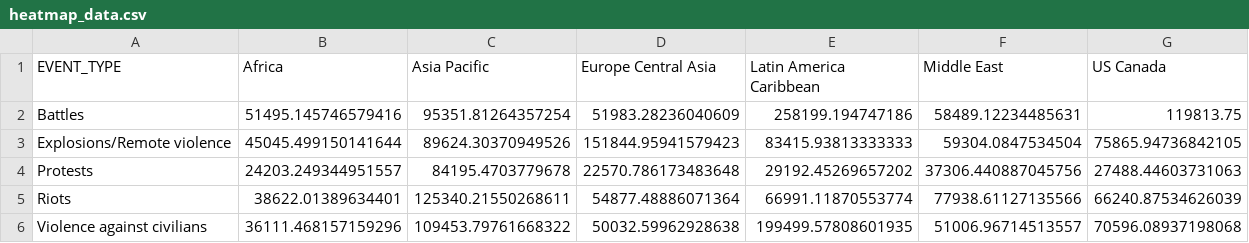
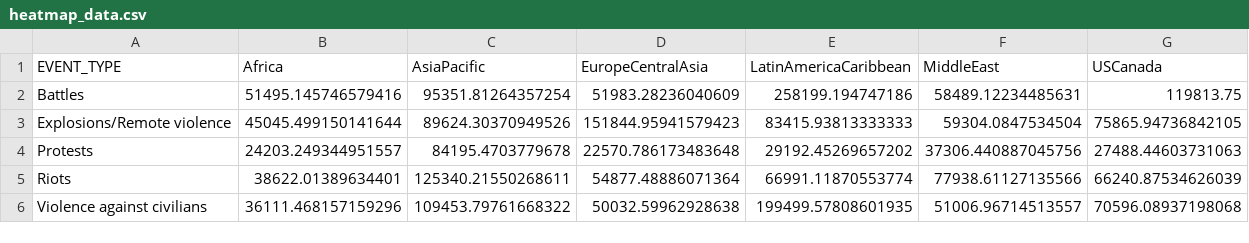
Before and after one commit to girofex/Data-Visualization-websites, a CSV file: resources/plots/heatmap_data.csv, drawn as a sheet.

```diff
--- a/resources/plots/heatmap_data.csv
+++ b/resources/plots/heatmap_data.csv
@@ -1,2 +1,2 @@
-EVENT_TYPE,Africa,Asia Pacific,Europe Central Asia,Latin America Caribbean,Middle East,US Canada
+EVENT_TYPE,Africa,AsiaPacific,EuropeCentralAsia,LatinAmericaCaribbean,MiddleEast,USCanada
 Battles,51495.145746579416,95351.81264357254,51983.28236040609,258199.194747186,58489.12234485631,119813.75
```
Also changed, not shown: resources/plots/stacked_bar_data.csv, 5 other files.
